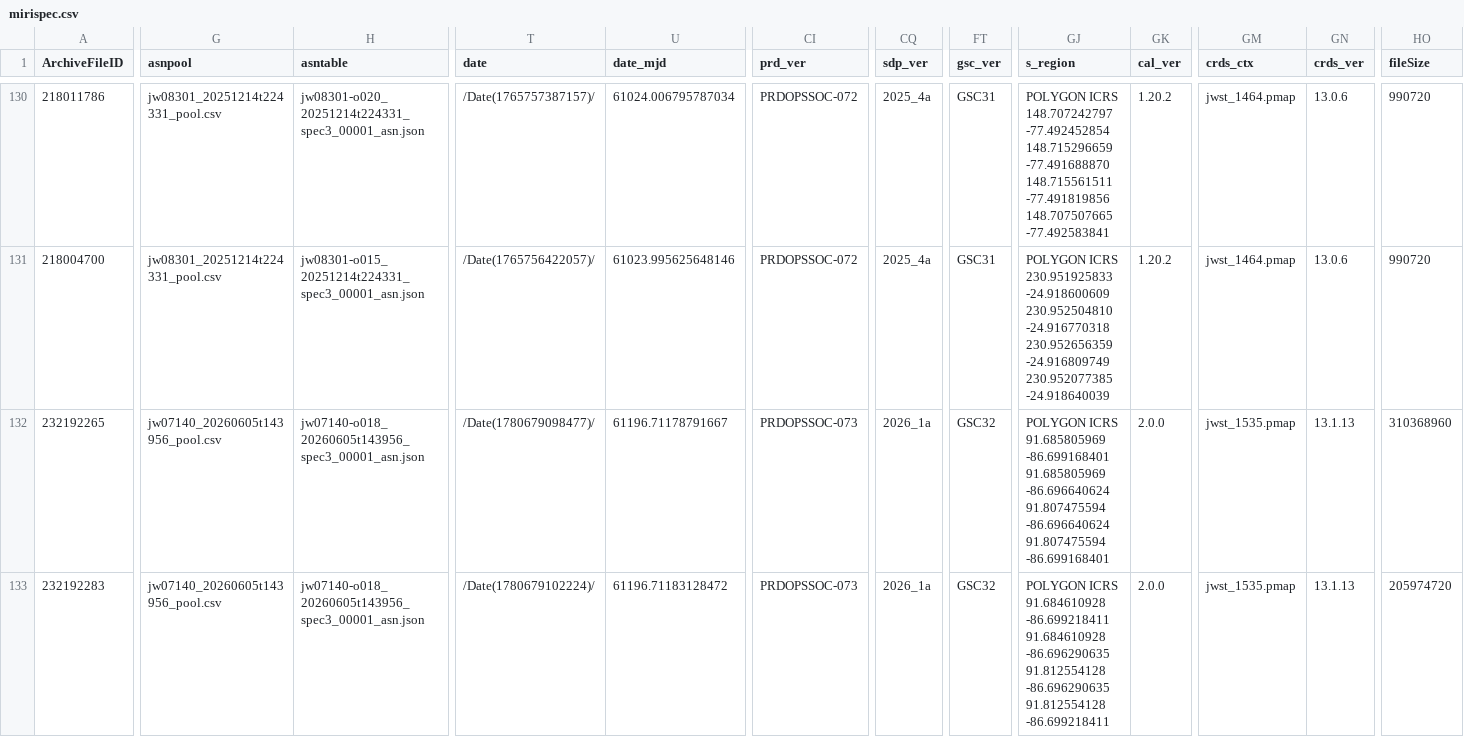
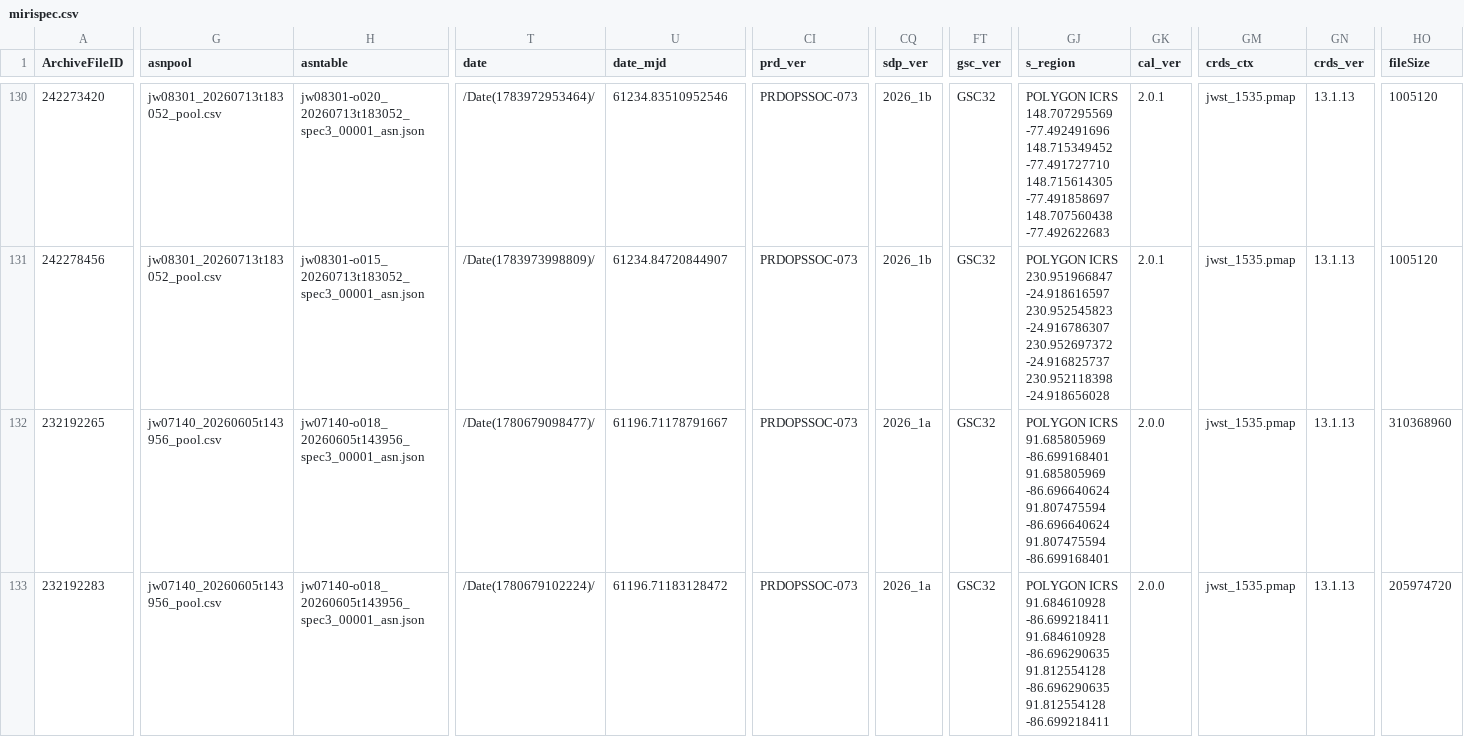
Before and after one commit to dawn-cph/dja, a CSV file: assets/dashboard/mirispec.csv, drawn as a sheet; only a part is shown, gaps mark what is left out; the diff covers the shown part only; the diff names each change by its address in the sheet, - before the commit and + after, or states it on an @@ line.

```diff
--- a/assets/dashboard/mirispec.csv
+++ b/assets/dashboard/mirispec.csv
-A130 (ArchiveFileID): 218011786
+A130 (ArchiveFileID): 242273420
-G130:G131 (asnpool): jw08301_20251214t224331_pool.csv
+G130:G131 (asnpool): jw08301_20260713t183052_pool.csv
-H130 (asntable): jw08301-o020_20251214t224331_spec3_00001_asn.json
+H130 (asntable): jw08301-o020_20260713t183052_spec3_00001_asn.json
-T130 (date): /Date(1765757387157)/
+T130 (date): /Date(1783972953464)/
-U130 (date_mjd): 61024.006795787034
+U130 (date_mjd): 61234.83510952546
-CI130:CI131 (prd_ver): PRDOPSSOC-072
+CI130:CI131 (prd_ver): PRDOPSSOC-073
-CQ130:CQ131 (sdp_ver): 2025_4a
+CQ130:CQ131 (sdp_ver): 2026_1b
-FT130:FT131 (gsc_ver): GSC31
+FT130:FT131 (gsc_ver): GSC32
-GJ130 (s_region): POLYGON ICRS 148.707242797 -77.492452854 148.715296659 -77.491688870 148.715561511 -77.491819856 148.707507665 -77.492583841
+GJ130 (s_region): POLYGON ICRS 148.707295569 -77.492491696 148.715349452 -77.491727710 148.715614305 -77.491858697 148.707560438 -77.492622683
-GK130:GK131 (cal_ver): 1.20.2
+GK130:GK131 (cal_ver): 2.0.1
-GM130:GM131 (crds_ctx): jwst_1464.pmap
+GM130:GM131 (crds_ctx): jwst_1535.pmap
-GN130:GN131 (crds_ver): 13.0.6
+GN130:GN131 (crds_ver): 13.1.13
-HO130:HO131 (fileSize): 990720
+HO130:HO131 (fileSize): 1005120
-A131 (ArchiveFileID): 218004700
+A131 (ArchiveFileID): 242278456
-H131 (asntable): jw08301-o015_20251214t224331_spec3_00001_asn.json
+H131 (asntable): jw08301-o015_20260713t183052_spec3_00001_asn.json
-T131 (date): /Date(1765756422057)/
+T131 (date): /Date(1783973998809)/
-U131 (date_mjd): 61023.995625648146
+U131 (date_mjd): 61234.84720844907
-GJ131 (s_region): POLYGON ICRS 230.951925833 -24.918600609 230.952504810 -24.916770318 230.952656359 -24.916809749 230.952077385 -24.918640039
+GJ131 (s_region): POLYGON ICRS 230.951966847 -24.918616597 230.952545823 -24.916786307 230.952697372 -24.916825737 230.952118398 -24.918656028
```
Also changed, not shown: 53 edited cells elsewhere in this file, 5 other files.
